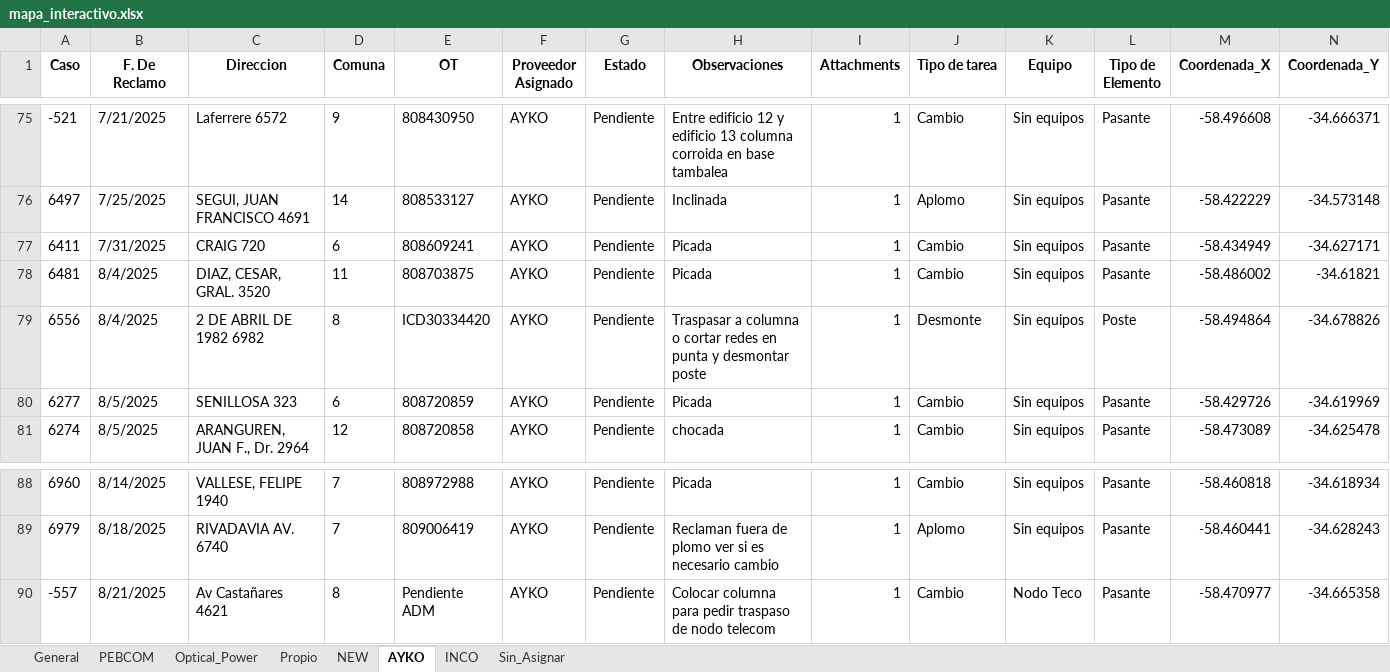
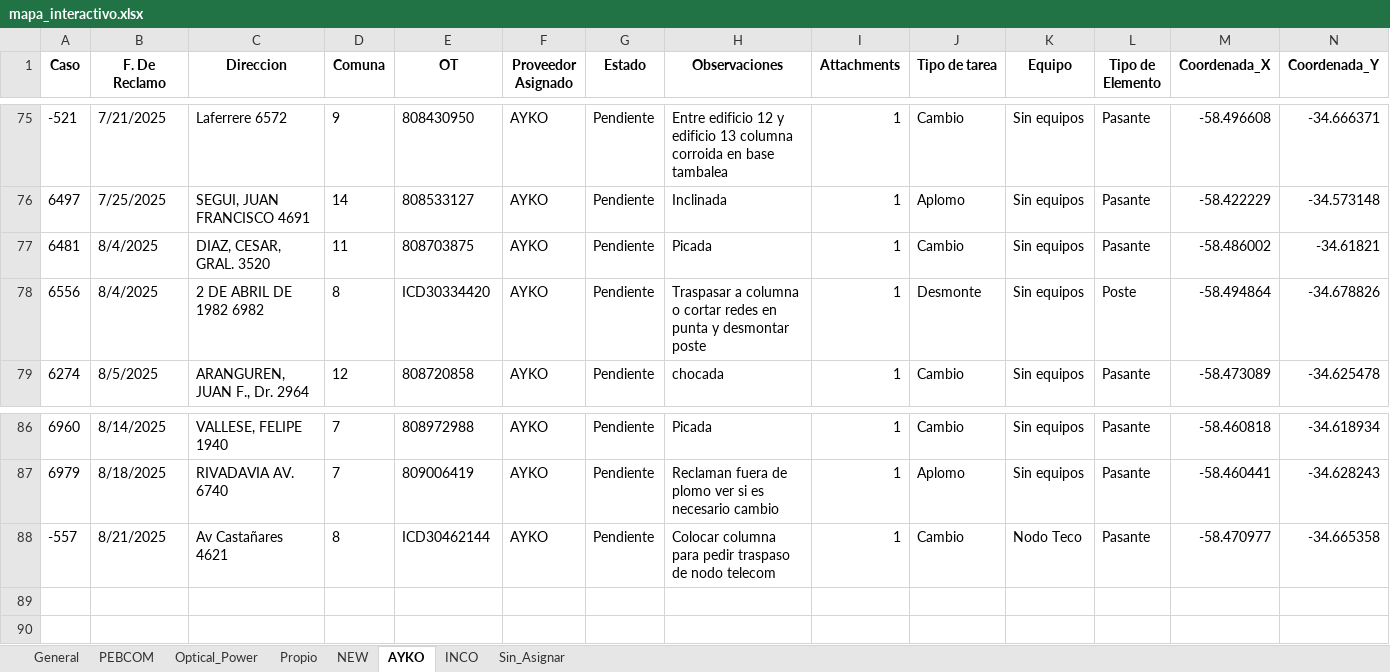
Before and after one commit to gestiondereclamosteco/pendientes_mantenimiento, an Excel workbook: mapa_interactivo.xlsx, sheet AYKO, drawn as a sheet; only a part is shown, gaps mark what is left out; values as stored, in another font and other column widths than the file's, no borders; removed rows and columns are numbered as before the commit, all else as after; rows hold the shown columns only; the diff names each change by its address in the sheet, - before the commit and + after, or states it on an @@ line.

```diff
--- a/mapa_interactivo.xlsx (sheet AYKO)
+++ b/mapa_interactivo.xlsx (sheet AYKO)
-row 77: 6411 | 7/31/2025 | CRAIG 720 | 6 | 808609241 | AYKO | Pendiente | Picada | 1 | Cambio | Sin equipos | Pasante | -58.434949 | -34.627171
-row 80: 6277 | 8/5/2025 | SENILLOSA 323 | 6 | 808720859 | AYKO | Pendiente | Picada | 1 | Cambio | Sin equipos | Pasante | -58.429726 | -34.619969
-E88 (OT): Pendiente ADM
+E88 (OT): ICD30462144
```
Also changed, not shown: sheet General, sheet NEW, sheet Sin_Asignar, sheet PEBCOM, 1 other file.
